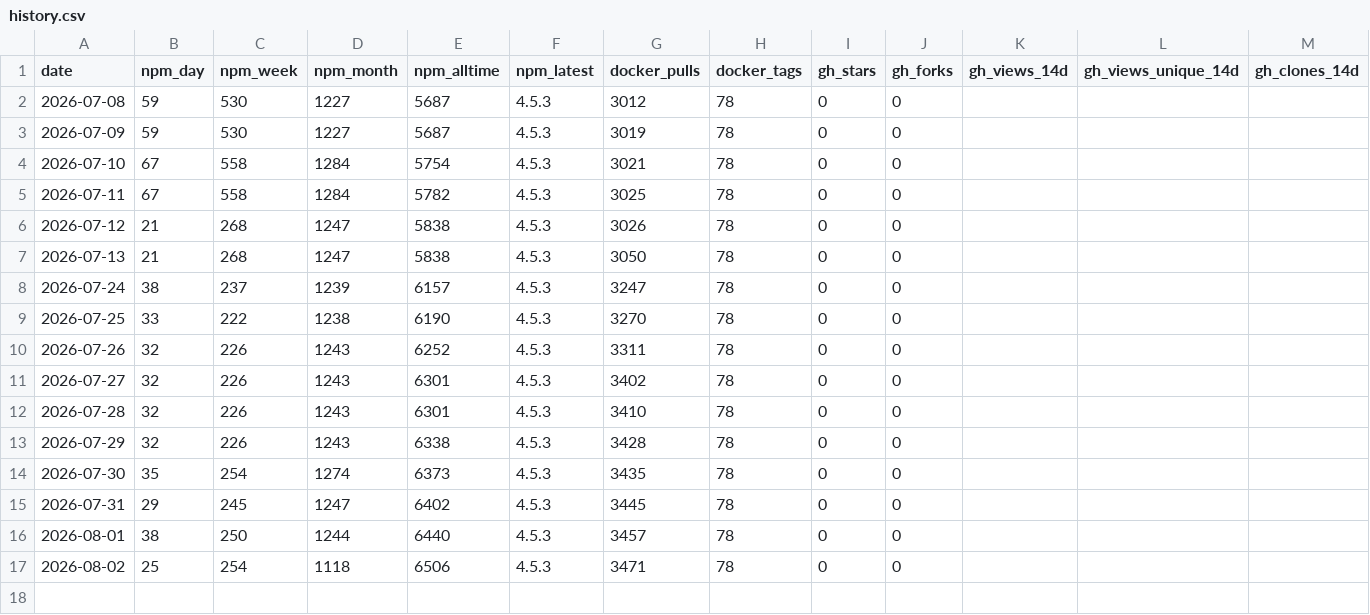
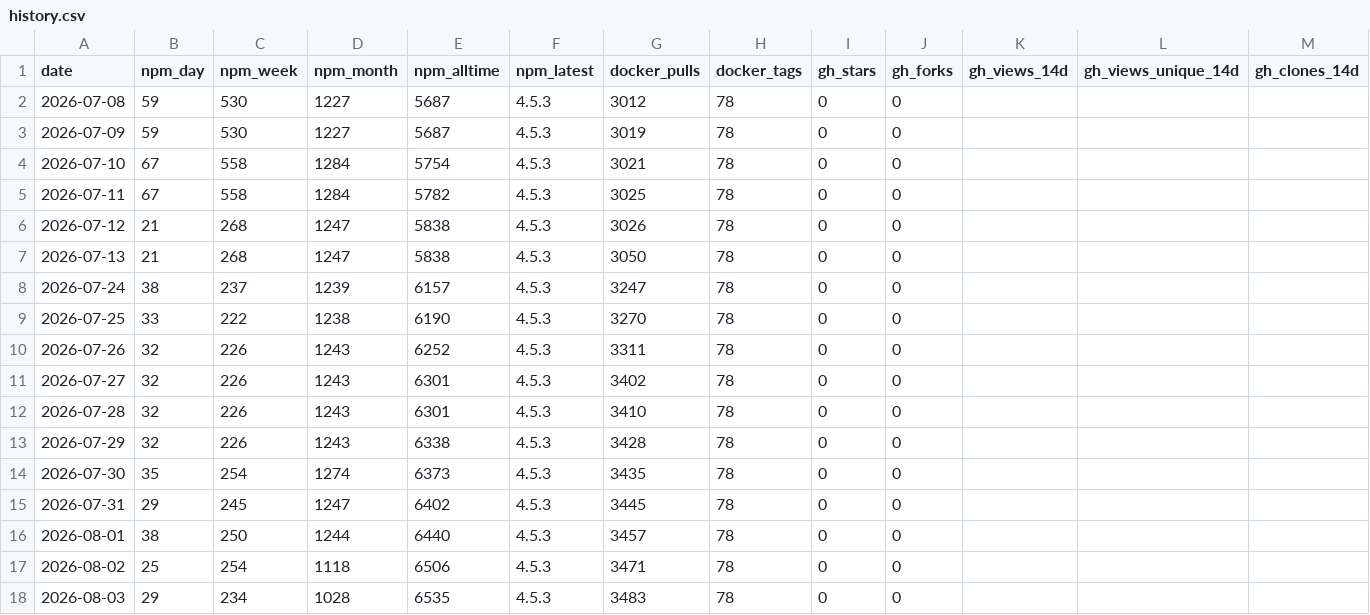
Before and after one commit to sub4biz/openrouter-mcp-multimodal, a CSV file: metrics/history.csv, drawn as a sheet; only a part is shown; rows hold the shown columns only; the diff names each change by its address in the sheet, - before the commit and + after, or states it on an @@ line.

```diff
--- a/metrics/history.csv
+++ b/metrics/history.csv
+row 18: 2026-08-03 | 29 | 234 | 1028 | 6535 | 4.5.3 | 3483 | 78 | 0 | 0
```
Also changed, not shown: 1 other file.
